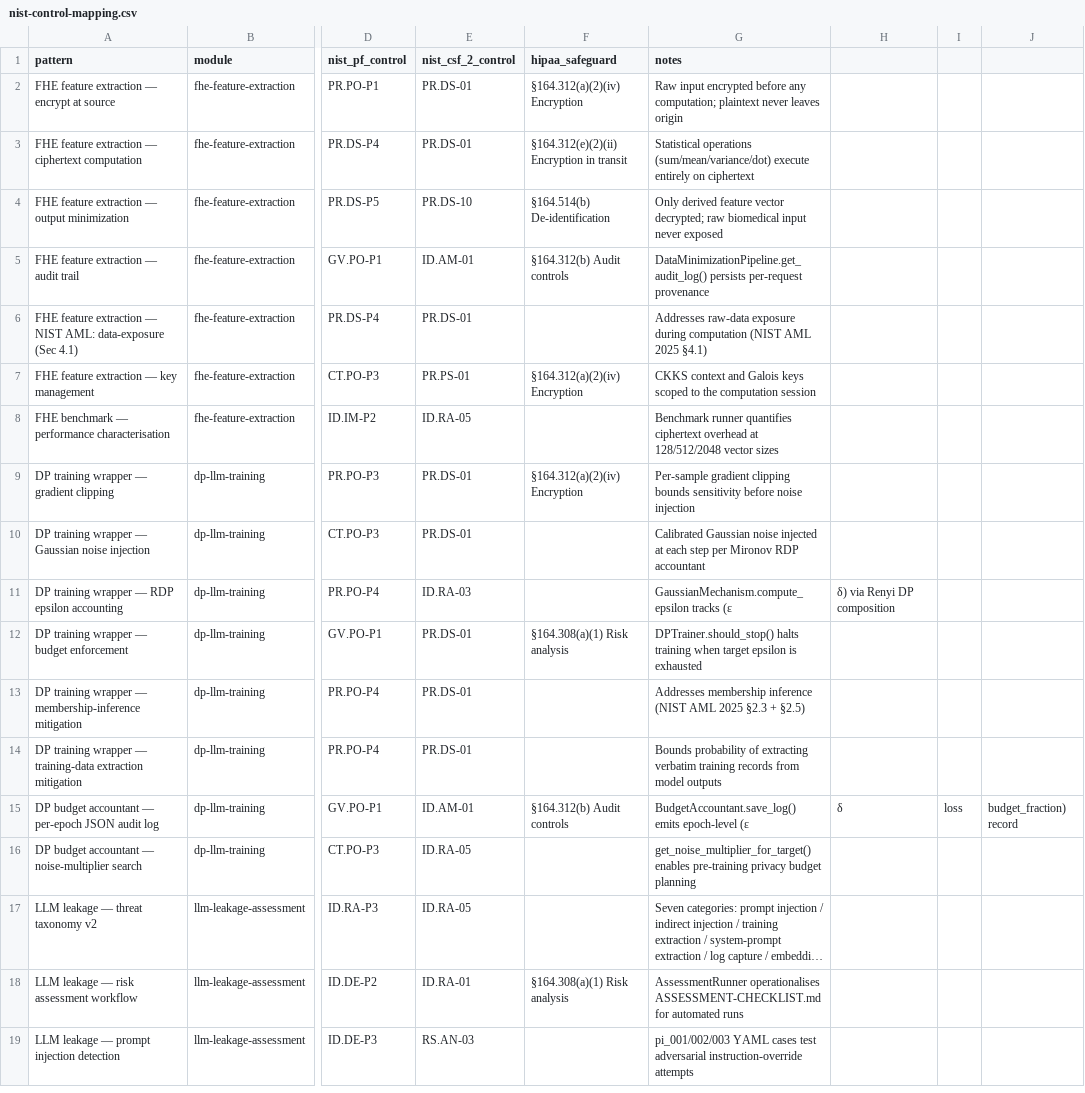
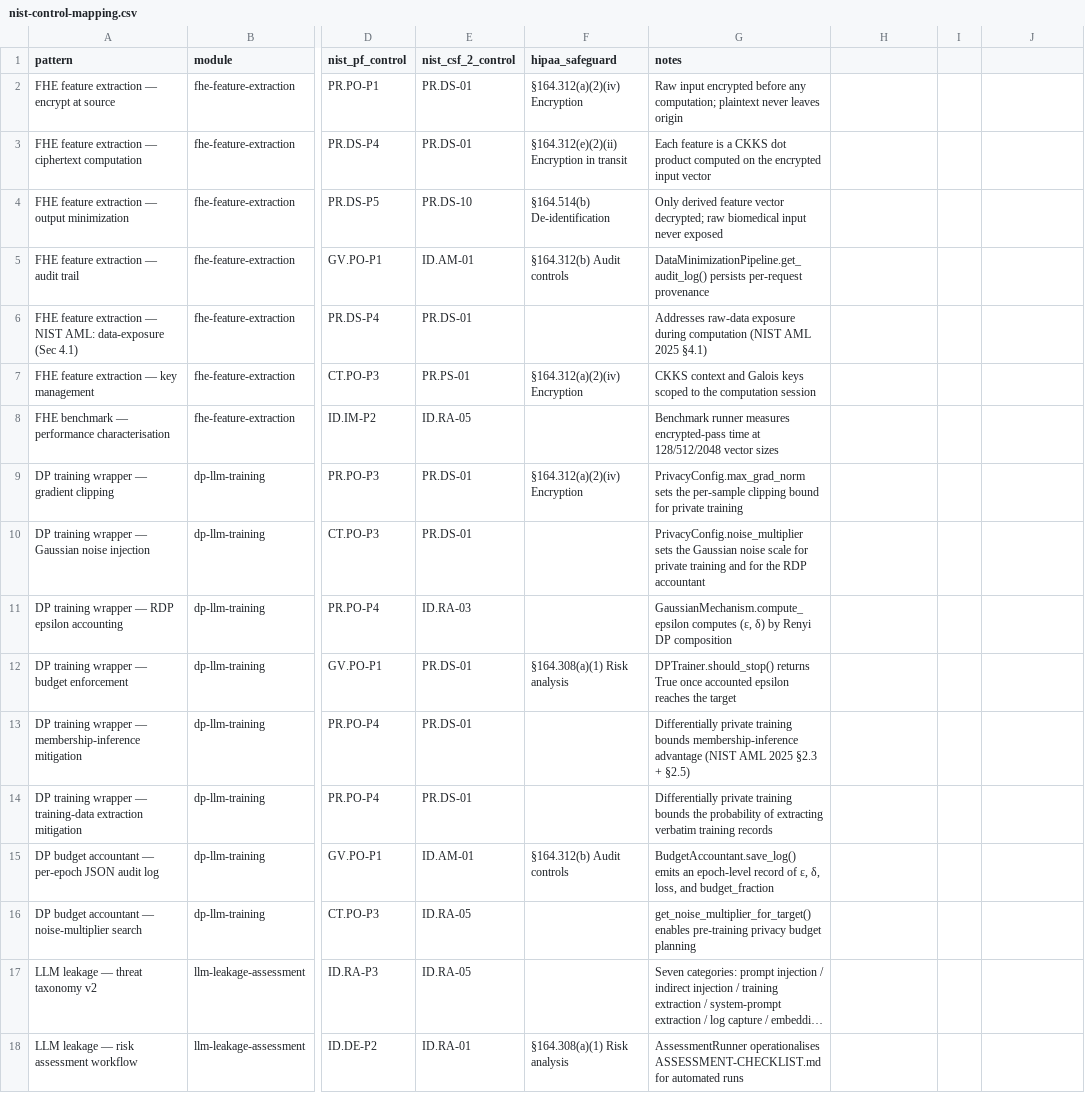
Before and after one commit to zjywy0228/privacy-preserving-data-architecture, a CSV file: docs/compliance/nist-control-mapping.csv, drawn as a sheet; only a part is shown, gaps mark what is left out; the shorter side is filled out with more unchanged rows; long unchanged cells end in …; the diff names each change by its address in the sheet, - before the commit and + after, or states it on an @@ line.

```diff
--- a/docs/compliance/nist-control-mapping.csv
+++ b/docs/compliance/nist-control-mapping.csv
-G3 (notes): Statistical operations (sum/mean/variance/dot) execute entirely on ciphertext
+G3 (notes): Each feature is a CKKS dot product computed on the encrypted input vector
-G8 (notes): Benchmark runner quantifies ciphertext overhead at 128/512/2048…
+G8 (notes): Benchmark runner measures encrypted-pass time at 128/512/2048…
-G9 (notes): Per-sample gradient clipping bounds sensitivity before noise injection
+G9 (notes): PrivacyConfig.max_grad_norm sets the per-sample clipping bound for private training
-G10 (notes): Calibrated Gaussian noise injected at each step per Mironov RDP accountant
+G10 (notes): PrivacyConfig.noise_multiplier sets the Gaussian noise scale for private training and for the RDP accountant
-G11 (notes): GaussianMechanism.compute_epsilon tracks (ε
+G11 (notes): GaussianMechanism.compute_epsilon computes (ε, δ) by Renyi DP composition
-H11: δ) via Renyi DP composition
+H11: (empty)
-G12 (notes): DPTrainer.should_stop() halts training when target epsilon is exhausted
+G12 (notes): DPTrainer.should_stop() returns True once accounted epsilon reaches the target
-G13 (notes): Addresses membership inference (NIST AML…
+G13 (notes): Differentially private training bounds membership-inference advantage (NIST AML…
-G14 (notes): Bounds probability of extracting verbatim training records from model outputs
+G14 (notes): Differentially private training bounds the probability of extracting verbatim training records
-G15 (notes): BudgetAccountant.save_log() emits epoch-level (ε
+G15 (notes): BudgetAccountant.save_log() emits an epoch-level record of ε, δ, loss, and budget_fraction
-H15: δ
+H15: (empty)
-I15: loss
+I15: (empty)
-J15: budget_fraction) record
+J15: (empty)
```
Also changed, not shown: 8 other files.
